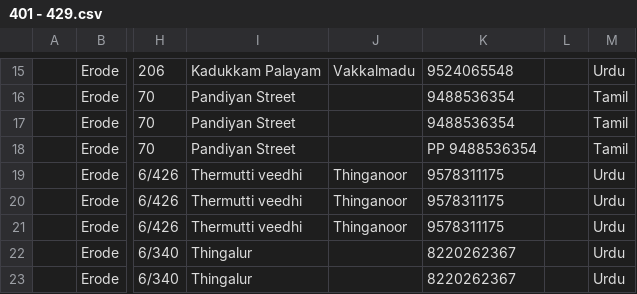
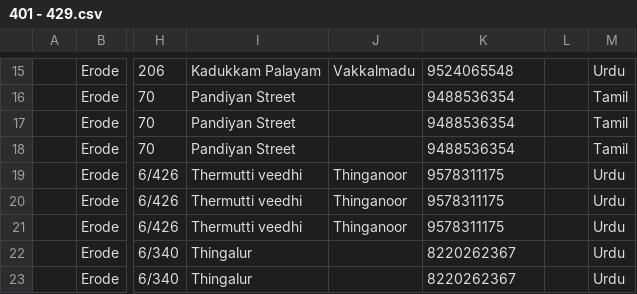
Before and after one commit to mzmmohideen/Senses, a CSV file: sensesapp/py_script/csv/401 - 429.csv, drawn as a sheet; only a part is shown, gaps mark what is left out; the diff names each change by its address in the sheet, - before the commit and + after, or states it on an @@ line.

```diff
--- a/sensesapp/py_script/csv/401 - 429.csv
+++ b/sensesapp/py_script/csv/401 - 429.csv
-K18: PP 9488536354
+K18: 9488536354
```
Also changed, not shown: 6 other files.
